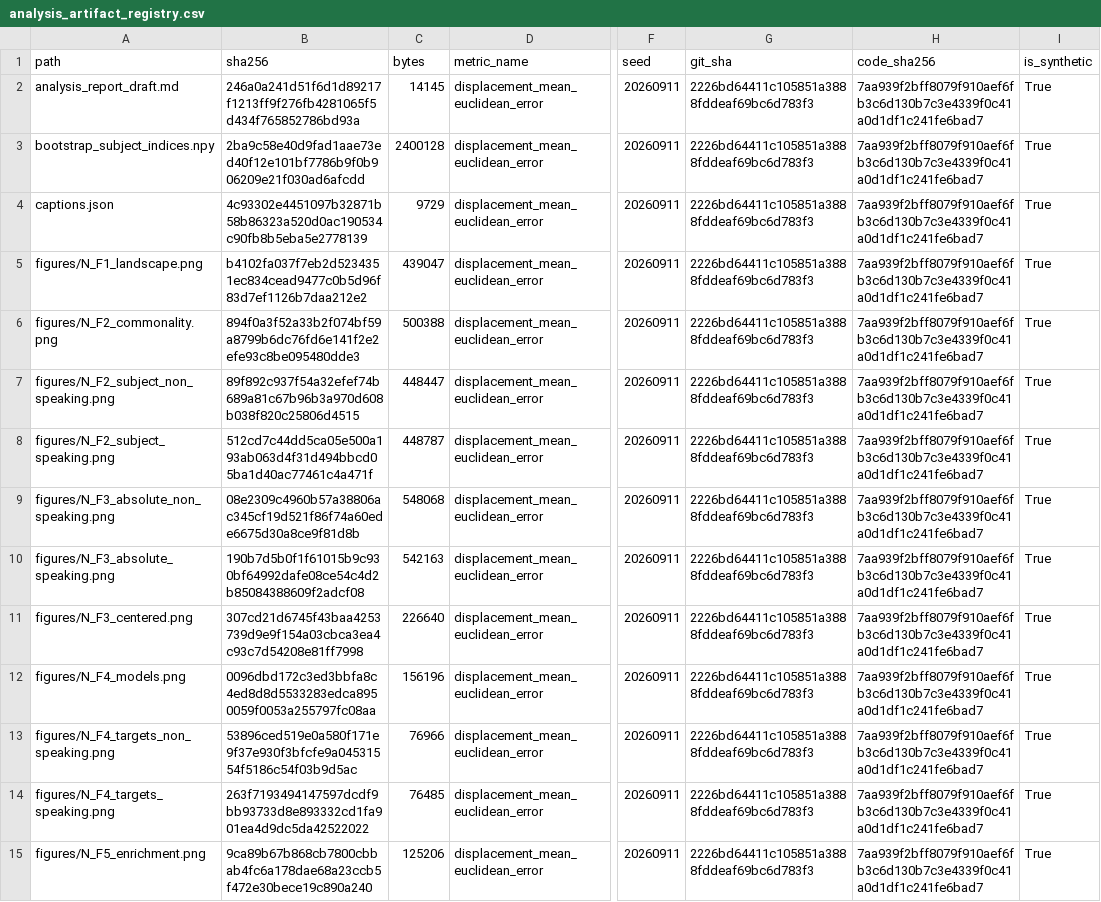
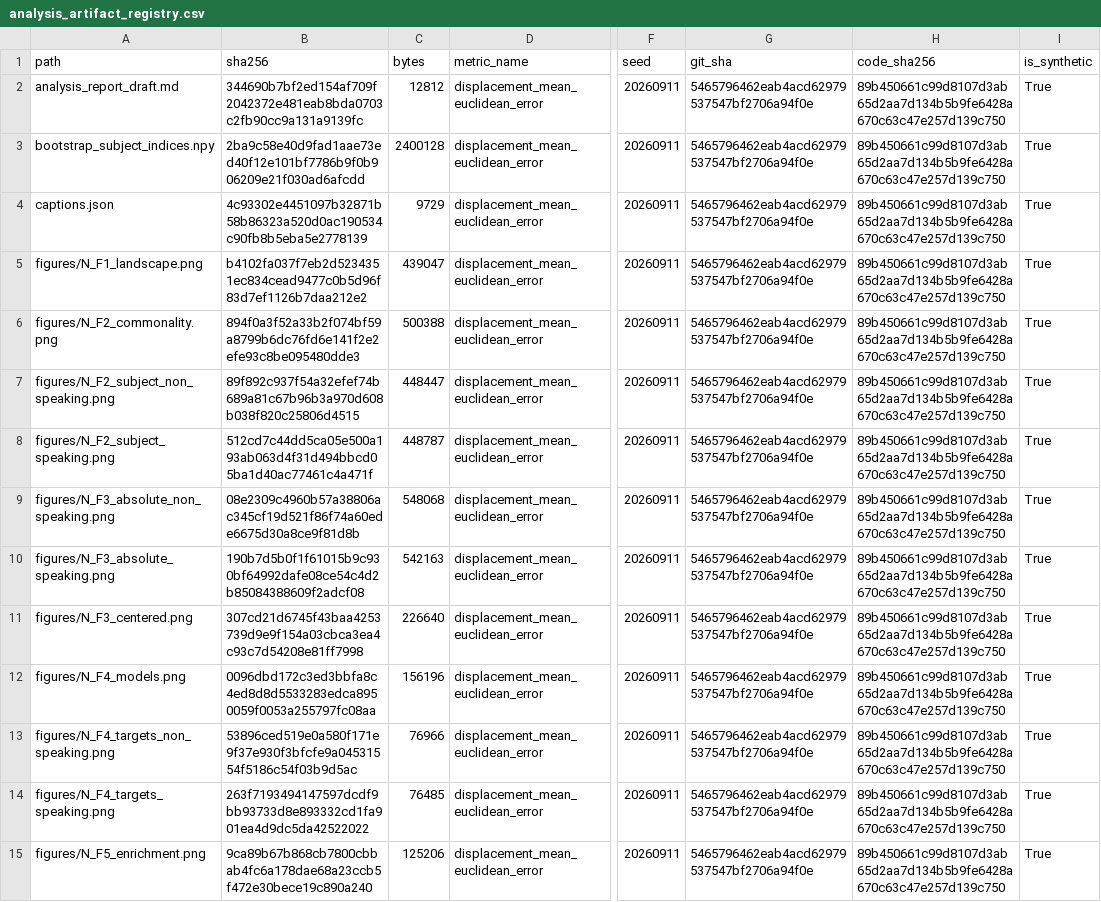
Before and after one commit to shota5558/LaggedFacialGraphForecasting, a CSV file: artifacts/mock_analysis/displacement_draft/analysis_artifact_registry.csv, drawn as a sheet; only a part is shown, gaps mark what is left out; the diff covers the shown part only; the diff names each change by its address in the sheet, - before the commit and + after, or states it on an @@ line.

Commit message:
Document experiment design and clarify mock artifact registry

```diff
--- a/artifacts/mock_analysis/displacement_draft/analysis_artifact_registry.csv
+++ b/artifacts/mock_analysis/displacement_draft/analysis_artifact_registry.csv
-B2 (sha256): 246a0a241d51f6d1d89217f1213ff9f276fb4281065f5d434f765852786bd93a
+B2 (sha256): 344690b7bf2ed154af709f2042372e481eab8bda0703c2fb90cc9a131a9139fc
-C2 (bytes): 14145
+C2 (bytes): 12812
-G2:G15 (git_sha): 2226bd64411c105851a3888fddeaf69bc6d783f3
+G2:G15 (git_sha): 5465796462eab4acd62979537547bf2706a94f0e
-H2:H15 (code_sha256): 7aa939f2bff8079f910aef6fb3c6d130b7c3e4339f0c41a0d1df1c241fe6bad7
+H2:H15 (code_sha256): 89b450661c99d8107d3ab65d2aa7d134b5b9fe6428a670c63c47e257d139c750
```
Also changed, not shown: 76 edited cells elsewhere in this file, 7 other files.
